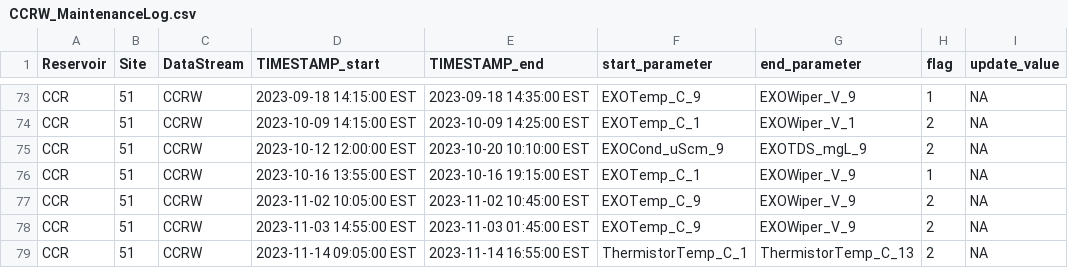
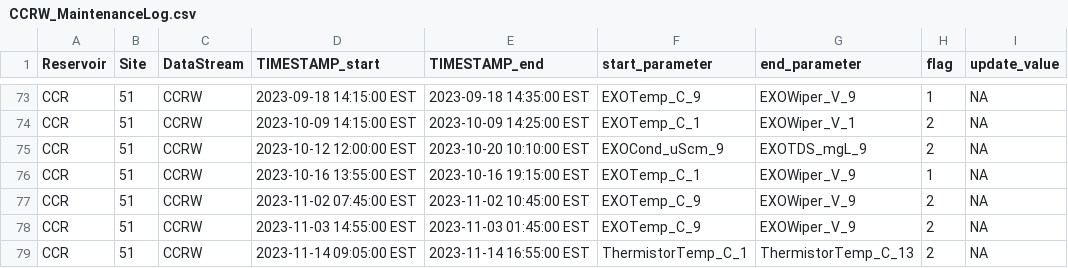
Before and after one commit to FLARE-forecast/CCRE-data, a CSV file: CCRW_MaintenanceLog.csv, drawn as a sheet; only a part is shown, gaps mark what is left out; the diff names each change by its address in the sheet, - before the commit and + after, or states it on an @@ line.

Commit message:
add a maint obs

```diff
--- a/CCRW_MaintenanceLog.csv
+++ b/CCRW_MaintenanceLog.csv
-D77 (TIMESTAMP_start): 2023-11-02 10:05:00 EST
+D77 (TIMESTAMP_start): 2023-11-02 07:45:00 EST
```
